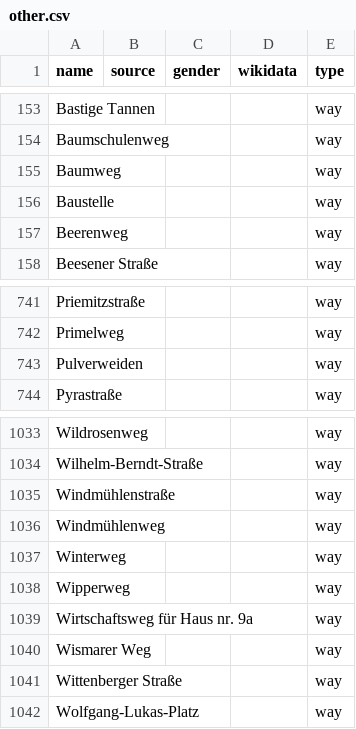
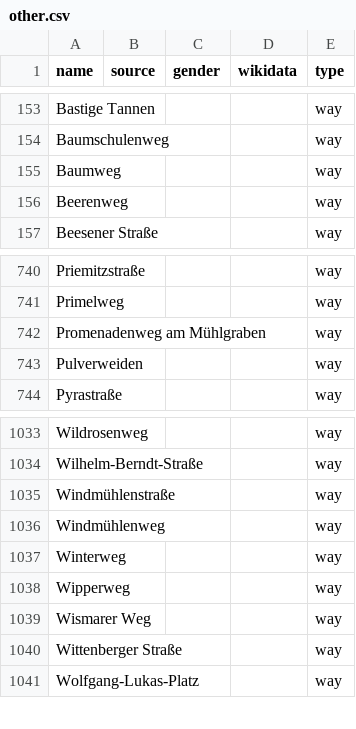
Before and after one commit to EqualStreetNames/equalstreetnames-halle-saale, a CSV file: data/other.csv, drawn as a sheet; only a part is shown, gaps mark what is left out; removed rows and columns are numbered as before the commit, all else as after; the diff names each change by its address in the sheet, - before the commit and + after, or states it on an @@ line.

```diff
--- a/data/other.csv
+++ b/data/other.csv
-row 156: Baustelle |  |  |  | way
+row 742: Promenadenweg am Mühlgraben |  |  |  | way
-row 1039: Wirtschaftsweg für Haus nr. 9a |  |  |  | way
```
Also changed, not shown: 2 other files.
